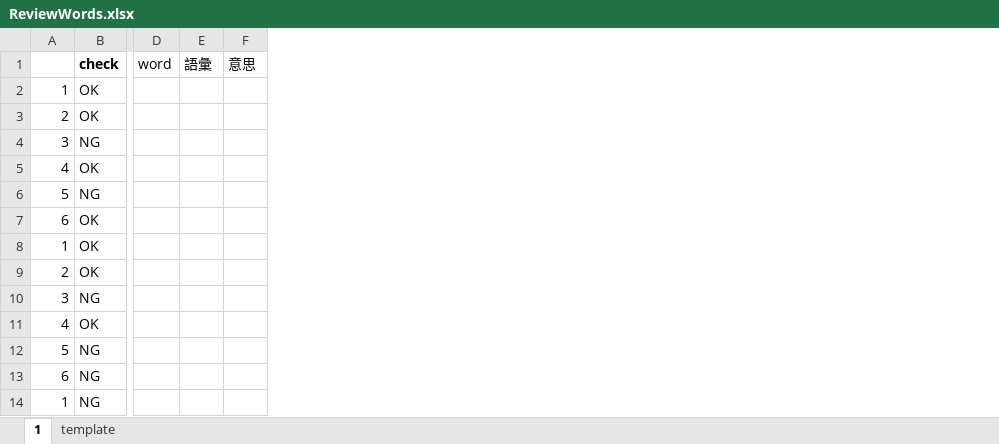
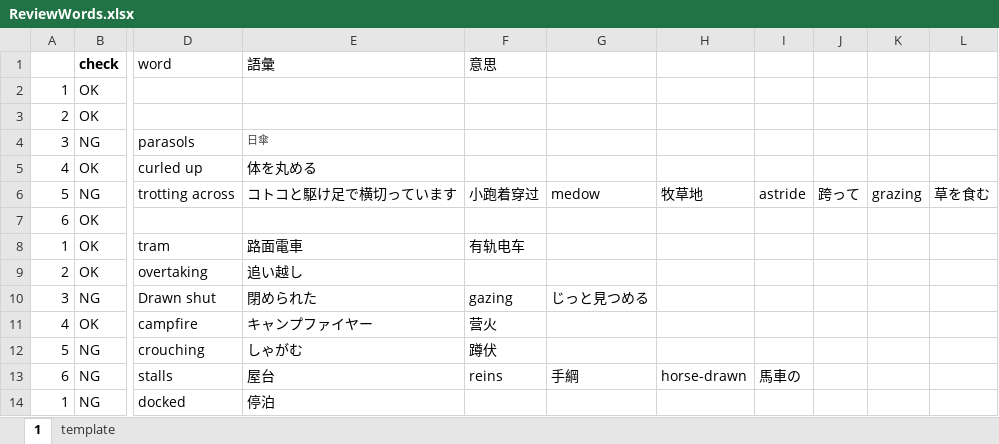
Before and after one commit to xiaohuihiui/EnglishLearnning, an Excel workbook: Toeic/part1/スキマ時間で毎日TOEIC学習【TOEICリスニング対策/ReviewWords.xlsx, sheet 1, drawn as a sheet; only a part is shown, gaps mark what is left out; values as stored, in another font and other column widths than the file's, no borders; removed rows and columns are numbered as before the commit, all else as after; the diff names each change by its address in the sheet, - before the commit and + after, or states it on an @@ line.

Commit message:
update

```diff
--- a/Toeic/part1/スキマ時間で毎日TOEIC学習【TOEICリスニング対策/ReviewWords.xlsx (sheet 1)
+++ b/Toeic/part1/スキマ時間で毎日TOEIC学習【TOEICリスニング対策/ReviewWords.xlsx (sheet 1)
-column D (word), empty
-column E (語彙), empty
-column F (意思), empty
+column D (word), rows 4-14: parasols | curled up | trotting across |  | tram | overtaking | Drawn shut | campfire | crouching | stalls | docked
+column E (語彙), rows 4-14: 日傘 | 体を丸める | コトコと駆け足で横切っています |  | 路面電車 | 追い越し | 閉められた | キャンプファイヤー | しゃがむ | 屋台 | 停泊
+column F (意思), rows 6-13: 小跑着穿过 |  | 有轨电车 |  | gazing | 营火 | 蹲伏 | reins
+column G, rows 6-13: medow |  |  |  | じっと見つめる |  |  | 手綱
+column H, rows 6-13: 牧草地 |  |  |  |  |  |  | horse-drawn
+column I, rows 6-13: astride |  |  |  |  |  |  | 馬車の
+column J, row 6: 跨って
+column K, row 6: grazing
+column L, row 6: 草を食む
```
